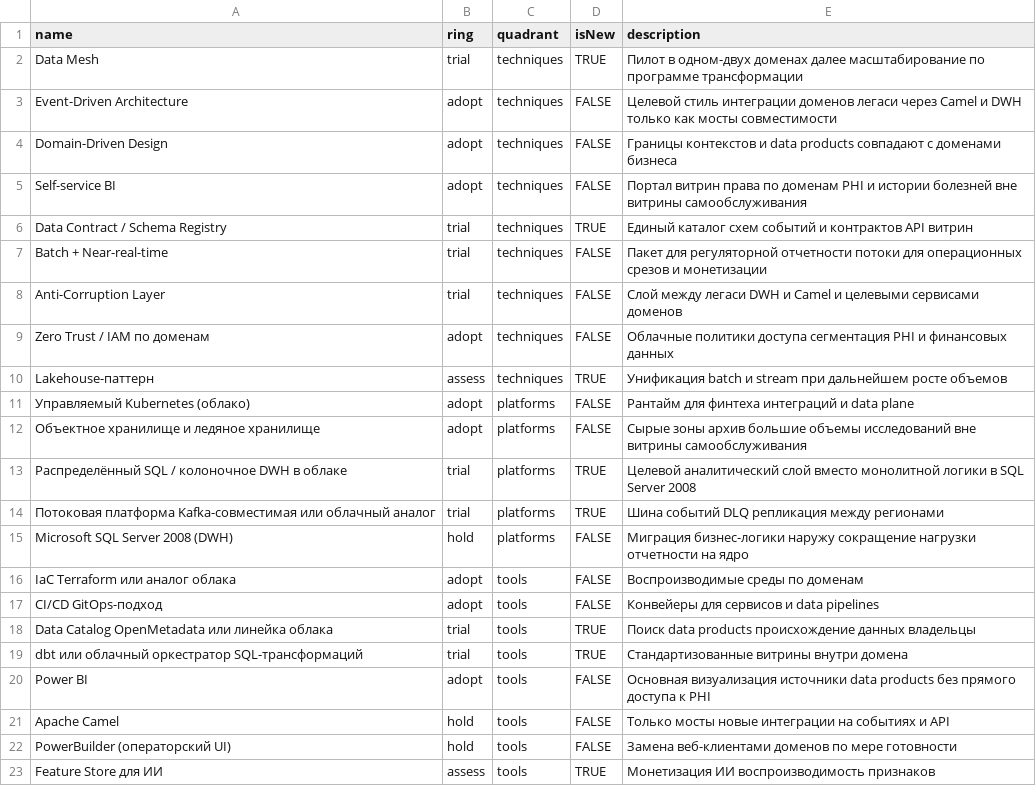
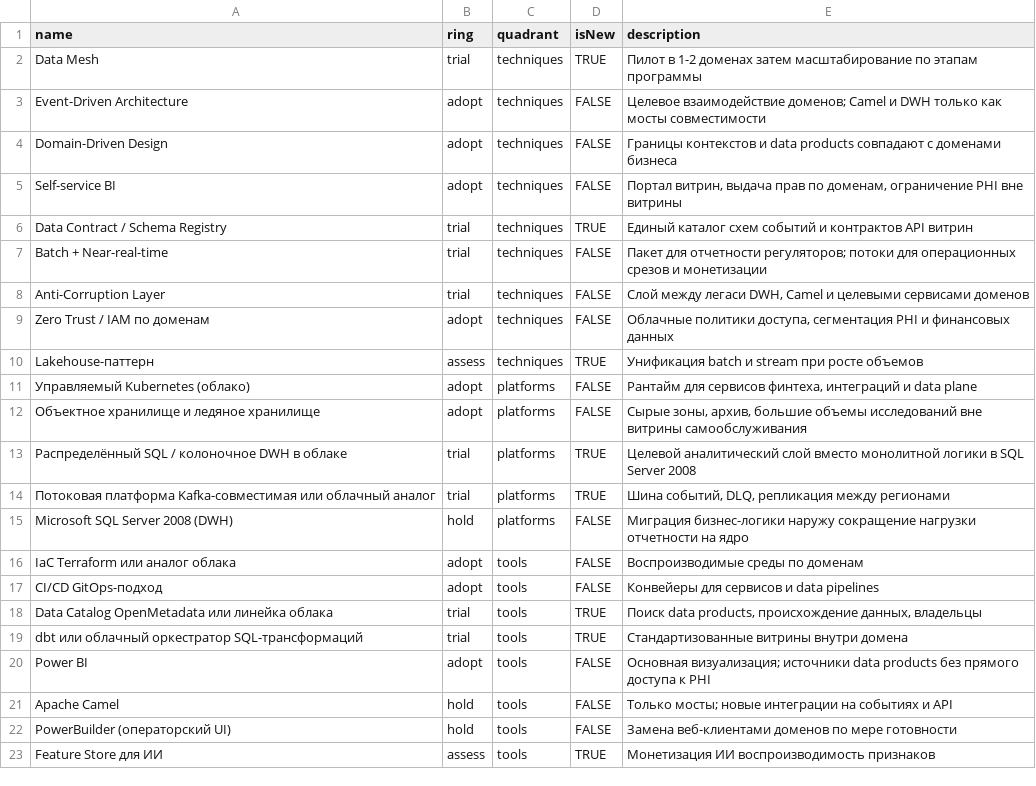
Before and after one commit to MorKaragh/architecture-future_2_0, a CSV file: Task5Advanced/byor-radar/files/radar.csv, drawn as a sheet; only a part is shown.

```diff
--- a/Task5Advanced/byor-radar/files/radar.csv
+++ b/Task5Advanced/byor-radar/files/radar.csv
@@ -1,15 +1,15 @@
 name,ring,quadrant,isNew,description
-Data Mesh,trial,techniques,TRUE,"Пилот в одном-двух доменах далее масштабирование по программе трансформации"
-Event-Driven Architecture,adopt,techniques,FALSE,"Целевой стиль интеграции доменов легаси через Camel и DWH только как мосты совместимости"
+Data Mesh,trial,techniques,TRUE,"Пилот в 1-2 доменах затем масштабирование по этапам программы"
+Event-Driven Architecture,adopt,techniques,FALSE,"Целевое взаимодействие доменов; Camel и DWH только как мосты совместимости"
 Domain-Driven Design,adopt,techniques,FALSE,"Границы контекстов и data products совпадают с доменами бизнеса"
-Self-service BI,adopt,techniques,FALSE,"Портал витрин права по доменам PHI и истории болезней вне витрины самообслуживания"
+Self-service BI,adopt,techniques,FALSE,"Портал витрин, выдача прав по доменам, ограничение PHI вне витрины"
 Data Contract / Schema Registry,trial,techniques,TRUE,"Единый каталог схем событий и контрактов API витрин"
-Batch + Near-real-time,trial,techniques,FALSE,"Пакет для регуляторной отчетности потоки для операционных срезов и монетизации"
-Anti-Corruption Layer,trial,techniques,FALSE,"Слой между легаси DWH и Camel и целевыми сервисами доменов"
-Zero Trust / IAM по доменам,adopt,techniques,FALSE,"Облачные политики доступа сегментация PHI и финансовых данных"
-Lakehouse-паттерн,assess,techniques,TRUE,"Унификация batch и stream при дальнейшем росте объемов"
-Управляемый Kubernetes (облако),adopt,platforms,FALSE,"Рантайм для финтеха интеграций и data plane"
-Объектное хранилище и ледяное хранилище,adopt,platforms,FALSE,"Сырые зоны архив большие объемы исследований вне витрины самообслуживания"
+Batch + Near-real-time,trial,techniques,FALSE,"Пакет для отчетности регуляторов; потоки для операционных срезов и монетизации"
+Anti-Corruption Layer,trial,techniques,FALSE,"Слой между легаси DWH, Camel и целевыми сервисами доменов"
+Zero Trust / IAM по доменам,adopt,techniques,FALSE,"Облачные политики доступа, сегментация PHI и финансовых данных"
+Lakehouse-паттерн,assess,techniques,TRUE,"Унификация batch и stream при росте объемов"
+Управляемый Kubernetes (облако),adopt,platforms,FALSE,"Рантайм для сервисов финтеха, интеграций и data plane"
+Объектное хранилище и ледяное хранилище,adopt,platforms,FALSE,"Сырые зоны, архив, большие объемы исследований вне витрины самообслуживания"
 Распределённый SQL / колоночное DWH в облаке,trial,platforms,TRUE,"Целевой аналитический слой вместо монолитной логики в SQL Server 2008"
-Потоковая платформа Kafka-совместимая или облачный аналог,trial,platforms,TRUE,"Шина событий DLQ репликация между регионами"
+Потоковая платформа Kafka-совместимая или облачный аналог,trial,platforms,TRUE,"Шина событий, DLQ, репликация между регионами"
 Microsoft SQL Server 2008 (DWH),hold,platforms,FALSE,"Миграция бизнес-логики наружу сокращение нагрузки отчетности на ядро"
@@ -17,6 +17,6 @@ IaC Terraform или аналог облака,adopt,tools,FALSE,"Воспрои
 CI/CD GitOps-подход,adopt,tools,FALSE,"Конвейеры для сервисов и data pipelines"
-Data Catalog OpenMetadata или линейка облака,trial,tools,TRUE,"Поиск data products происхождение данных владельцы"
+Data Catalog OpenMetadata или линейка облака,trial,tools,TRUE,"Поиск data products, происхождение данных, владельцы"
 dbt или облачный оркестратор SQL-трансформаций,trial,tools,TRUE,"Стандартизованные витрины внутри домена"
-Power BI,adopt,tools,FALSE,"Основная визуализация источники data products без прямого доступа к PHI"
-Apache Camel,hold,tools,FALSE,"Только мосты новые интеграции на событиях и API"
+Power BI,adopt,tools,FALSE,"Основная визуализация; источники data products без прямого доступа к PHI"
+Apache Camel,hold,tools,FALSE,"Только мосты; новые интеграции на событиях и API"
 PowerBuilder (операторский UI),hold,tools,FALSE,"Замена веб-клиентами доменов по мере готовности"
```
Also changed, not shown: 8 other files.
